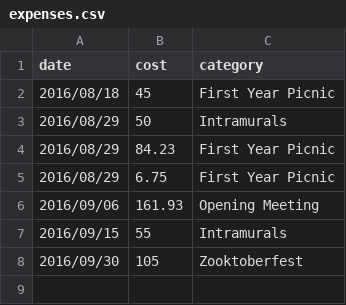
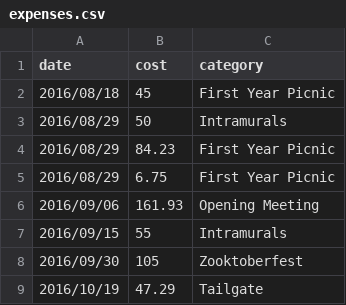
Before and after one commit to jarad/STAT-ers, a CSV file: budget/FY2017/expenses.csv, drawn as a sheet; the diff names each change by its address in the sheet, - before the commit and + after, or states it on an @@ line.

Commit message:
Add tailgate expense

```diff
--- a/budget/FY2017/expenses.csv
+++ b/budget/FY2017/expenses.csv
+row 9: 2016/10/19 | 47.29 | Tailgate
```
